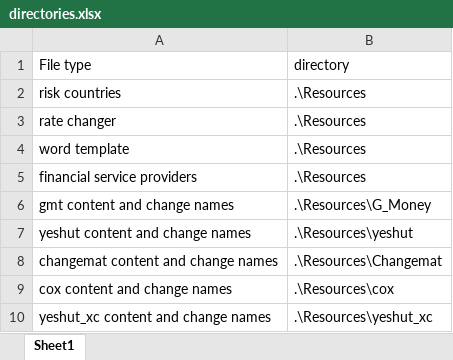
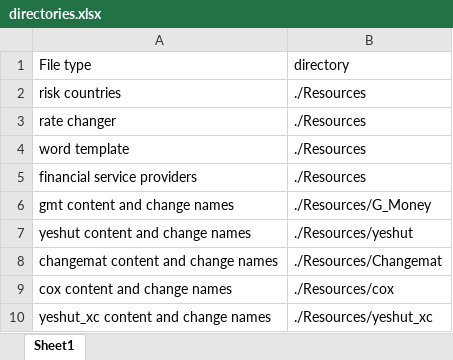
Before and after one commit to torhadas1/Monitoring-Reporting-automation, an Excel workbook: directories.xlsx, sheet Sheet1, drawn as a sheet; values as stored, in another font and other column widths than the file's, no borders; the diff names each change by its address in the sheet, - before the commit and + after, or states it on an @@ line.

Commit message:
Add files via upload

```diff
--- a/directories.xlsx (sheet Sheet1)
+++ b/directories.xlsx (sheet Sheet1)
-B2:B5 (directory): .\Resources
+B2:B5 (directory): ./Resources
-B6 (directory): .\Resources\G_Money
+B6 (directory): ./Resources/G_Money
-B7 (directory): .\Resources\yeshut
+B7 (directory): ./Resources/yeshut
-B8 (directory): .\Resources\Changemat
+B8 (directory): ./Resources/Changemat
-B9 (directory): .\Resources\cox
+B9 (directory): ./Resources/cox
-B10 (directory): .\Resources\yeshut_xc
+B10 (directory): ./Resources/yeshut_xc
```
